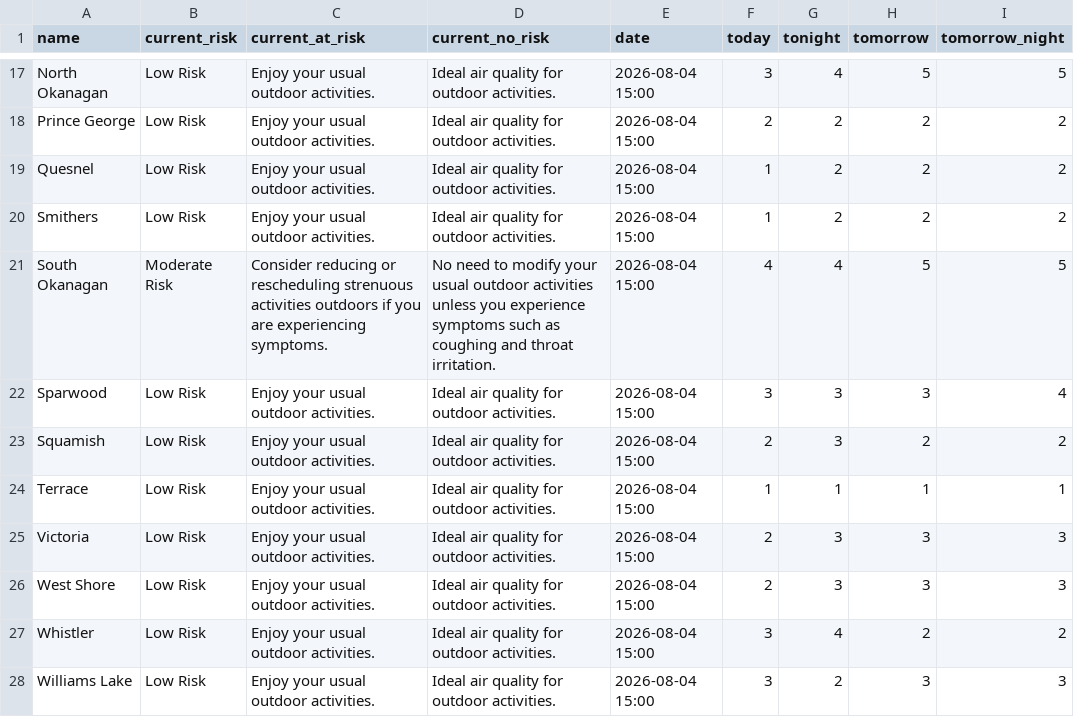
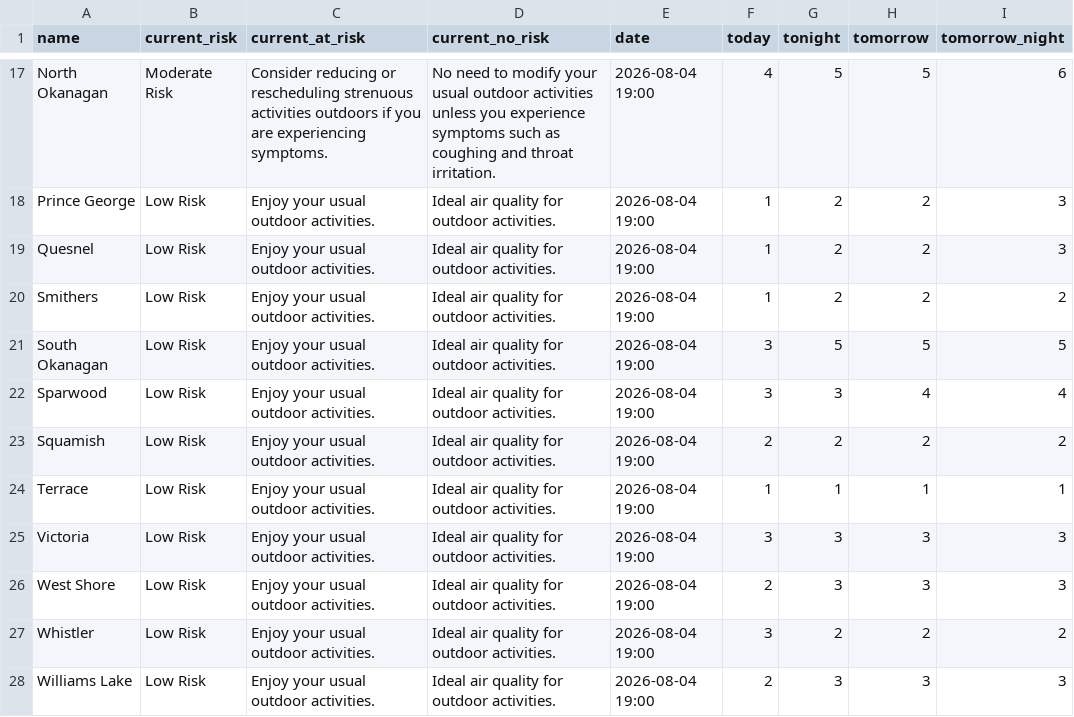
Before and after one commit to vs-postmedia/bc-wildfire-scraper, a CSV file: data/aqhi-data.csv, drawn as a sheet; only a part is shown, gaps mark what is left out; the diff covers the shown part only.

```diff
--- a/data/aqhi-data.csv
+++ b/data/aqhi-data.csv
@@ -17,12 +17,12 @@
-"North Okanagan","Low Risk","Enjoy your usual outdoor activities.","Ideal air quality for outdoor activities.","2026-08-04 15:00","3","4","5","5"
-"Prince George","Low Risk","Enjoy your usual outdoor activities.","Ideal air quality for outdoor activities.","2026-08-04 15:00","2","2","2","2"
-"Quesnel","Low Risk","Enjoy your usual outdoor activities.","Ideal air quality for outdoor activities.","2026-08-04 15:00","1","2","2","2"
-"Smithers","Low Risk","Enjoy your usual outdoor activities.","Ideal air quality for outdoor activities.","2026-08-04 15:00","1","2","2","2"
-"South Okanagan","Moderate Risk","Consider reducing or rescheduling strenuous activities outdoors if you are experiencing symptoms.","No need to modify your usual outdoor activities unless you experience symptoms such as coughing and throat irritation.","2026-08-04 15:00","4","4","5","5"
-"Sparwood","Low Risk","Enjoy your usual outdoor activities.","Ideal air quality for outdoor activities.","2026-08-04 15:00","3","3","3","4"
-"Squamish","Low Risk","Enjoy your usual outdoor activities.","Ideal air quality for outdoor activities.","2026-08-04 15:00","2","3","2","2"
-"Terrace","Low Risk","Enjoy your usual outdoor activities.","Ideal air quality for outdoor activities.","2026-08-04 15:00","1","1","1","1"
-"Victoria","Low Risk","Enjoy your usual outdoor activities.","Ideal air quality for outdoor activities.","2026-08-04 15:00","2","3","3","3"
-"West Shore","Low Risk","Enjoy your usual outdoor activities.","Ideal air quality for outdoor activities.","2026-08-04 15:00","2","3","3","3"
-"Whistler","Low Risk","Enjoy your usual outdoor activities.","Ideal air quality for outdoor activities.","2026-08-04 15:00","3","4","2","2"
-"Williams Lake","Low Risk","Enjoy your usual outdoor activities.","Ideal air quality for outdoor activities.","2026-08-04 15:00","3","2","3","3"
+"North Okanagan","Moderate Risk","Consider reducing or rescheduling strenuous activities outdoors if you are experiencing symptoms.","No need to modify your usual outdoor activities unless you experience symptoms such as coughing and throat irritation.","2026-08-04 19:00","4","5","5","6"
+"Prince George","Low Risk","Enjoy your usual outdoor activities.","Ideal air quality for outdoor activities.","2026-08-04 19:00","1","2","2","3"
+"Quesnel","Low Risk","Enjoy your usual outdoor activities.","Ideal air quality for outdoor activities.","2026-08-04 19:00","1","2","2","3"
+"Smithers","Low Risk","Enjoy your usual outdoor activities.","Ideal air quality for outdoor activities.","2026-08-04 19:00","1","2","2","2"
+"South Okanagan","Low Risk","Enjoy your usual outdoor activities.","Ideal air quality for outdoor activities.","2026-08-04 19:00","3","5","5","5"
+"Sparwood","Low Risk","Enjoy your usual outdoor activities.","Ideal air quality for outdoor activities.","2026-08-04 19:00","3","3","4","4"
+"Squamish","Low Risk","Enjoy your usual outdoor activities.","Ideal air quality for outdoor activities.","2026-08-04 19:00","2","2","2","2"
+"Terrace","Low Risk","Enjoy your usual outdoor activities.","Ideal air quality for outdoor activities.","2026-08-04 19:00","1","1","1","1"
+"Victoria","Low Risk","Enjoy your usual outdoor activities.","Ideal air quality for outdoor activities.","2026-08-04 19:00","3","3","3","3"
+"West Shore","Low Risk","Enjoy your usual outdoor activities.","Ideal air quality for outdoor activities.","2026-08-04 19:00","2","3","3","3"
+"Whistler","Low Risk","Enjoy your usual outdoor activities.","Ideal air quality for outdoor activities.","2026-08-04 19:00","3","2","2","2"
+"Williams Lake","Low Risk","Enjoy your usual outdoor activities.","Ideal air quality for outdoor activities.","2026-08-04 19:00","2","3","3","3"
```
Also changed, not shown: 39 edited cells elsewhere in this file, 3 other files.
